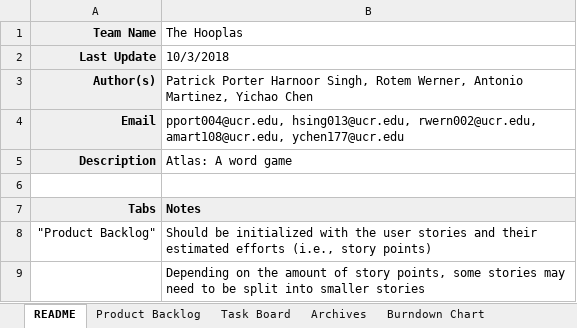
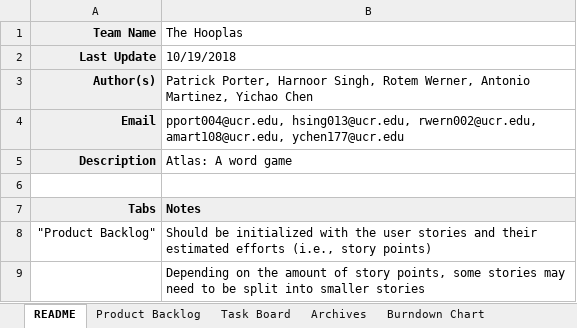
Before and after one commit to hsing013/Atlas_Word_Game, an Excel workbook: docs/The Hooplas Scrum Sheet.xlsx, sheet README, drawn as a sheet; only a part is shown; values as stored, in another font and other column widths than the file's, no borders; charts and pictures not drawn; the diff names each change by its address in the sheet, - before the commit and + after, or states it on an @@ line.

```diff
--- a/docs/The Hooplas Scrum Sheet.xlsx (sheet README)
+++ b/docs/The Hooplas Scrum Sheet.xlsx (sheet README)
-B2 (The Hooplas): 10/3/2018
+B2 (The Hooplas): 10/19/2018
-B3 (The Hooplas): Patrick Porter Harnoor Singh,…
+B3 (The Hooplas): Patrick Porter, Harnoor Singh,…
```
Also changed, not shown: sheet Task Board, sheet Burndown Chart, sheet Archives, charts or pictures.
